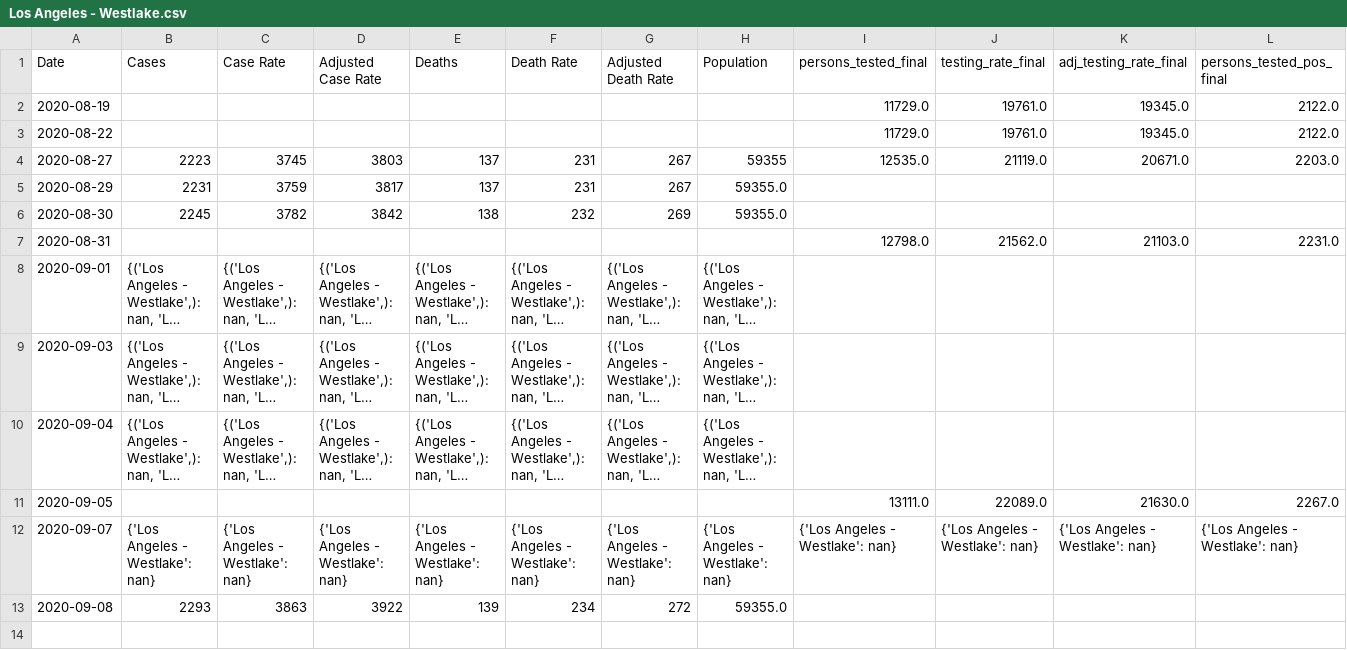
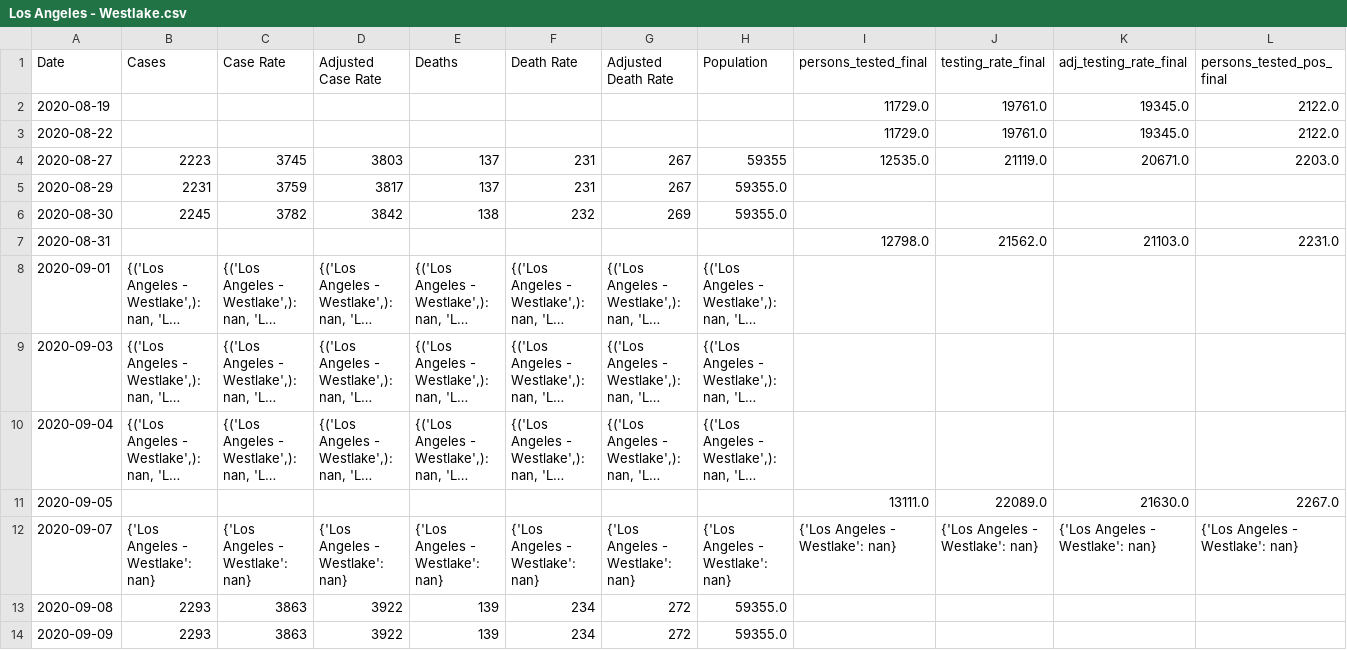
Before and after one commit to coreyclip/CovidDataCollector, a CSV file: data/parsed_data/Los Angeles - Westlake.csv, drawn as a sheet; only a part is shown; long unchanged cells end in …; rows hold the shown columns only; the diff names each change by its address in the sheet, - before the commit and + after, or states it on an @@ line.

Commit message:
data pull

```diff
--- a/data/parsed_data/Los Angeles - Westlake.csv
+++ b/data/parsed_data/Los Angeles - Westlake.csv
+row 14: 2020-09-09 | 2293 | 3863 | 3922 | 139 | 234 | 272 | 59355.0
```
Also changed, not shown: data/parsed_data/City of Huntington Park.csv, data/parsed_data/City of Lynwood.csv, 16 other files.
